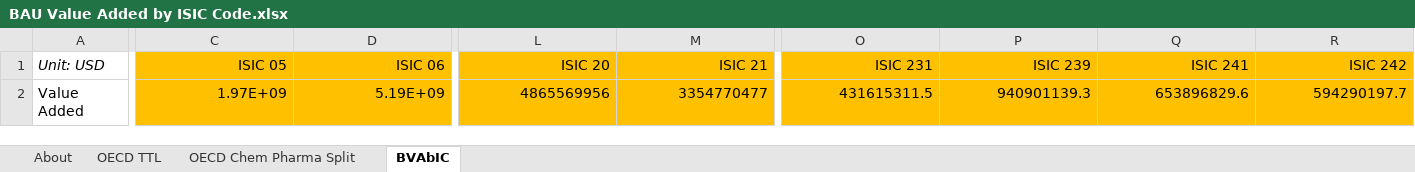
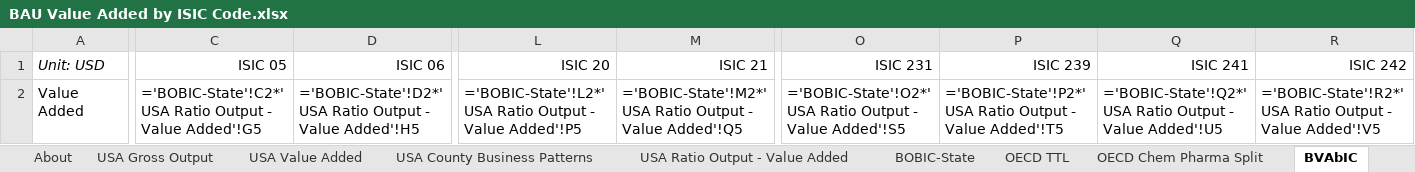
Before and after one commit to EnergyInnovation/eps-pennsylvania, an Excel workbook: InputData/io-model/BVAbIC/BAU Value Added by ISIC Code.xlsx, sheet BVAbIC, drawn as a sheet; only a part is shown, gaps mark what is left out; values as stored, in another font and other column widths than the file's, no borders; formulas without a stored value are shown as written; removed rows and columns are numbered as before the commit, all else as after; rows hold the shown columns only; the diff covers the shown part only; the diff names each change by its address in the sheet, - before the commit and + after, or states it on an @@ line.

```diff
--- a/InputData/io-model/BVAbIC/BAU Value Added by ISIC Code.xlsx (sheet BVAbIC)
+++ b/InputData/io-model/BVAbIC/BAU Value Added by ISIC Code.xlsx (sheet BVAbIC)
+sheet tab: USA Gross Output
+sheet tab: USA Value Added
+sheet tab: USA County Business Patterns
+sheet tab: USA Ratio Output - Value Added
+sheet tab: BOBIC-State
-C1:D1 fill: #FFC000
+C1:D1 fill: none
-L1:M1 fill: #FFC000
+L1:M1 fill: none
-O1:R1 fill: #FFC000
+O1:R1 fill: none
-row 2: Value Added | 1.97E+09 | 5.19E+09 | 4865569956 | 3354770477 | 431615311.5 | 940901139.3 | 653896829.6 | 594290197.7
+row 2: Value Added | ='BOBIC-State'!C2*'USA Ratio Output - Value Added'!G5 | ='BOBIC-State'!D2*'USA Ratio Output - Value Added'!H5 | ='BOBIC-State'!L2*'USA Ratio Output - Value Added'!P5 | ='BOBIC-State'!M2*'USA Ratio Output - Value Added'!Q5 | ='BOBIC-State'!O2*'USA Ratio Output - Value Added'!S5 | ='BOBIC-State'!P2*'USA Ratio Output - Value Added'!T5 | ='BOBIC-State'!Q2*'USA Ratio Output - Value Added'!U5 | ='BOBIC-State'!R2*'USA Ratio Output - Value Added'!V5
```
Also changed, not shown: cell formats elsewhere in this sheet, InputData/indst/BIFUbC/BAU Industrial Fuel Use before CCS.xlsx, InputData/io-model/BECbIC/BAU Employee Compensation by ISIC Code.xlsx, 36 other files.
